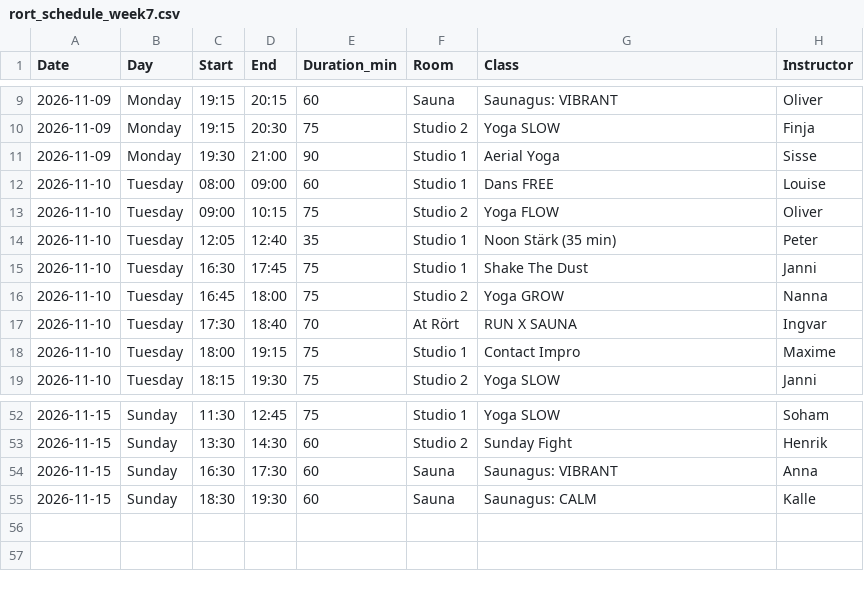
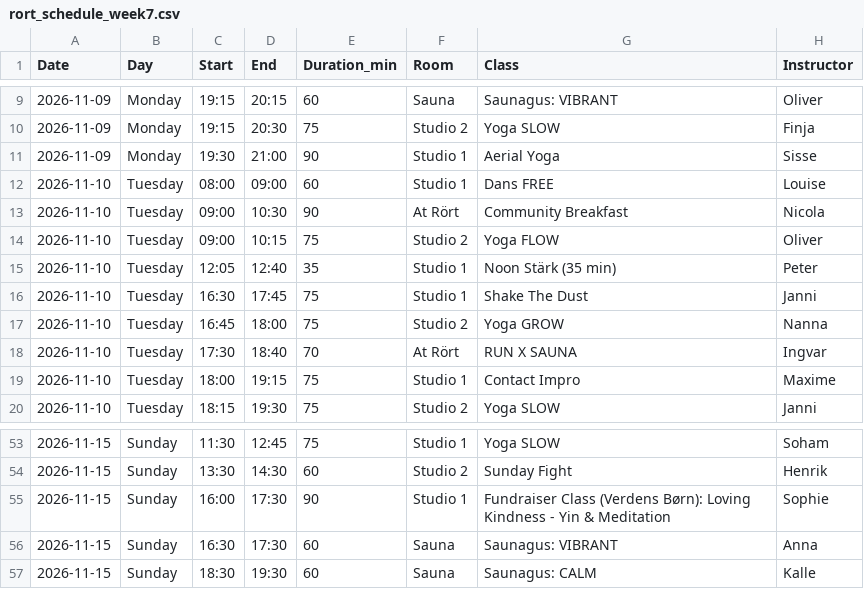
Before and after one commit to FreddyAngelo/rort-calendar, a CSV file: data/rort_schedule_week7.csv, drawn as a sheet; only a part is shown, gaps mark what is left out; the diff names each change by its address in the sheet, - before the commit and + after, or states it on an @@ line.

```diff
--- a/data/rort_schedule_week7.csv
+++ b/data/rort_schedule_week7.csv
+row 13: 2026-11-10 | Tuesday | 09:00 | 10:30 | 90 | At Rört | Community Breakfast | Nicola
+row 55: 2026-11-15 | Sunday | 16:00 | 17:30 | 90 | Studio 1 | Fundraiser Class (Verdens Børn): Loving Kindness - Yin & Meditation | Sophie
```
Also changed, not shown: data/rort_schedule_week1.csv, data/rort_schedule_week11.csv, 3 other files.
